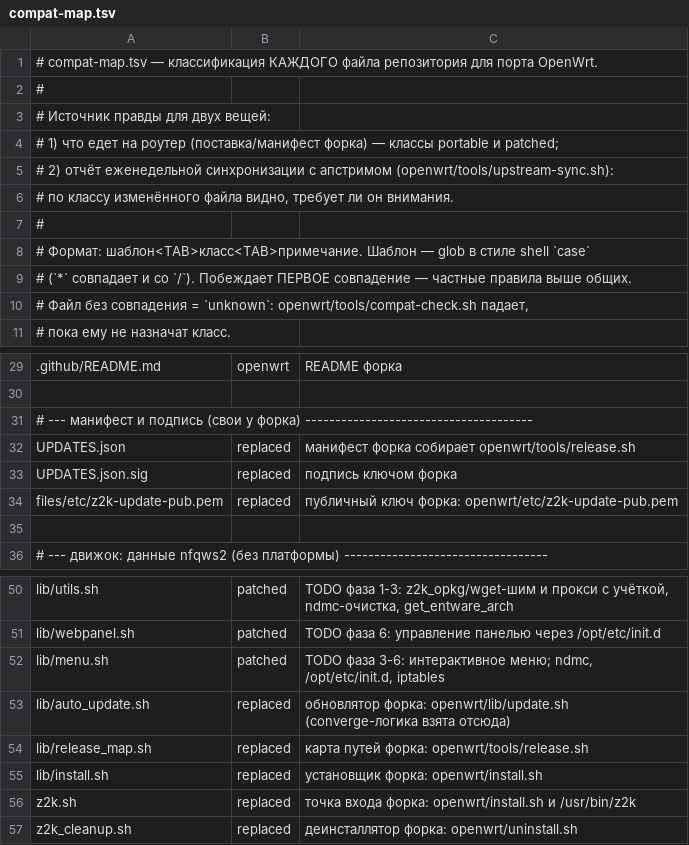
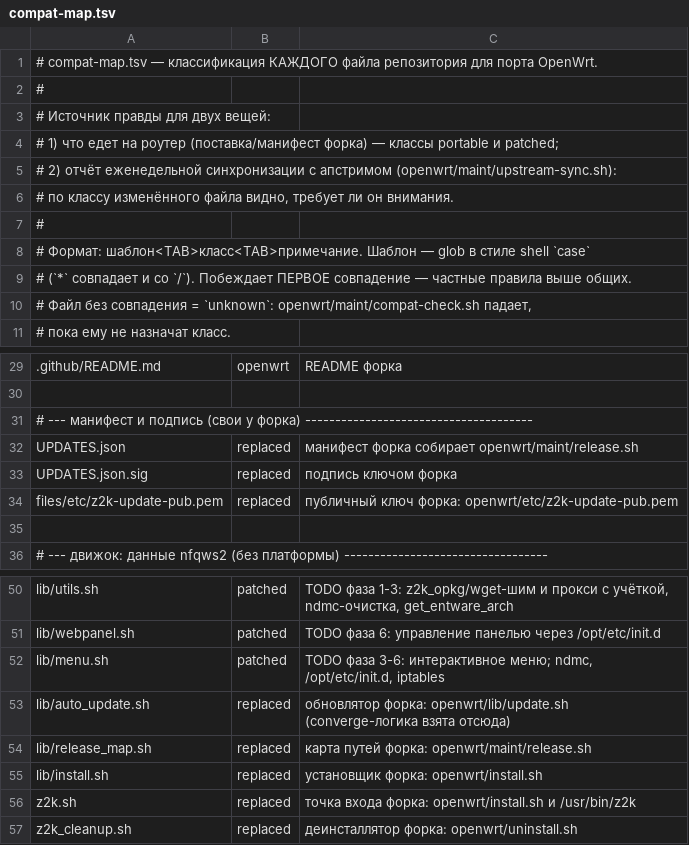
Before and after one commit to AlMinoOj/z2k-openwrt, a TSV file: openwrt/compat-map.tsv, drawn as a sheet; only a part is shown, gaps mark what is left out; the diff names each change by its address in the sheet, - before the commit and + after, or states it on an @@ line.

```diff
--- a/openwrt/compat-map.tsv
+++ b/openwrt/compat-map.tsv
-A5: …с апстримом (openwrt/tools/upstream-sync.sh):
+A5: …с апстримом (openwrt/maint/upstream-sync.sh):
-A10: …= `unknown`: openwrt/tools/compat-check.sh падает,
+A10: …= `unknown`: openwrt/maint/compat-check.sh падает,
-C32: …форка собирает openwrt/tools/release.sh
+C32: …форка собирает openwrt/maint/release.sh
-C54: карта путей форка: openwrt/tools/release.sh
+C54: карта путей форка: openwrt/maint/release.sh
```
Also changed, not shown: 3 other files.
